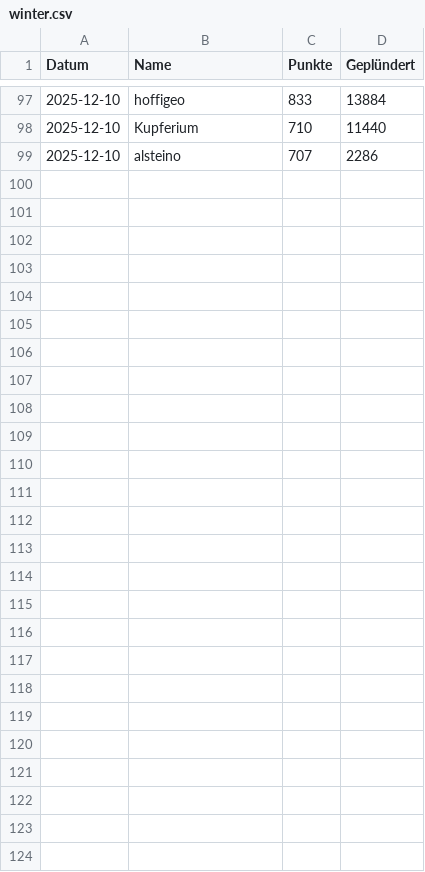
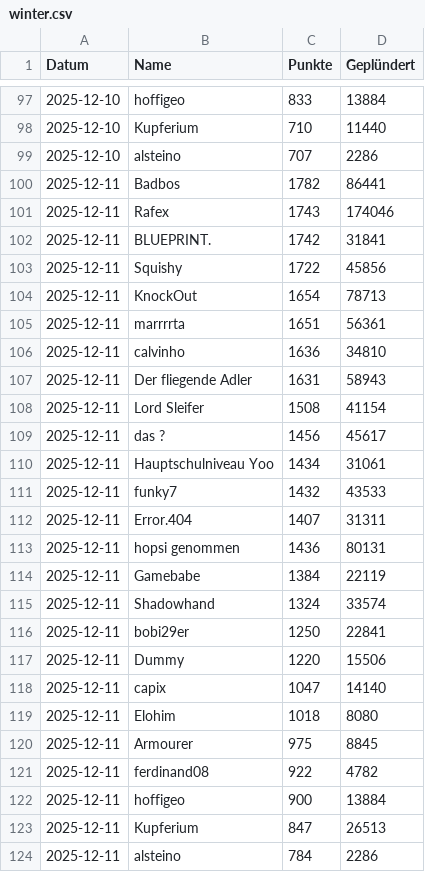
Before and after one commit to ZarestiaDev/dev, a CSV file: data/winter.csv, drawn as a sheet; only a part is shown, gaps mark what is left out; the diff names each change by its address in the sheet, - before the commit and + after, or states it on an @@ line.

Commit message:
Update winter - 2025-12-11

```diff
--- a/data/winter.csv
+++ b/data/winter.csv
+row 100: 2025-12-11 | Badbos | 1782 | 86441
+row 101: 2025-12-11 | Rafex | 1743 | 174046
+row 102: 2025-12-11 | BLUEPRINT. | 1742 | 31841
+row 103: 2025-12-11 | Squishy | 1722 | 45856
+row 104: 2025-12-11 | KnockOut | 1654 | 78713
+row 105: 2025-12-11 | marrrrta | 1651 | 56361
+row 106: 2025-12-11 | calvinho | 1636 | 34810
+row 107: 2025-12-11 | Der fliegende Adler | 1631 | 58943
+row 108: 2025-12-11 | Lord Sleifer | 1508 | 41154
+row 109: 2025-12-11 | das ? | 1456 | 45617
+row 110: 2025-12-11 | Hauptschulniveau Yoo | 1434 | 31061
+row 111: 2025-12-11 | funky7 | 1432 | 43533
+row 112: 2025-12-11 | Error.404 | 1407 | 31311
+row 113: 2025-12-11 | hopsi genommen | 1436 | 80131
+row 114: 2025-12-11 | Gamebabe | 1384 | 22119
+row 115: 2025-12-11 | Shadowhand | 1324 | 33574
+row 116: 2025-12-11 | bobi29er | 1250 | 22841
+row 117: 2025-12-11 | Dummy | 1220 | 15506
+row 118: 2025-12-11 | capix | 1047 | 14140
+row 119: 2025-12-11 | Elohim | 1018 | 8080
+row 120: 2025-12-11 | Armourer | 975 | 8845
+row 121: 2025-12-11 | ferdinand08 | 922 | 4782
+row 122: 2025-12-11 | hoffigeo | 900 | 13884
+row 123: 2025-12-11 | Kupferium | 847 | 26513
+row 124: 2025-12-11 | alsteino | 784 | 2286
```
